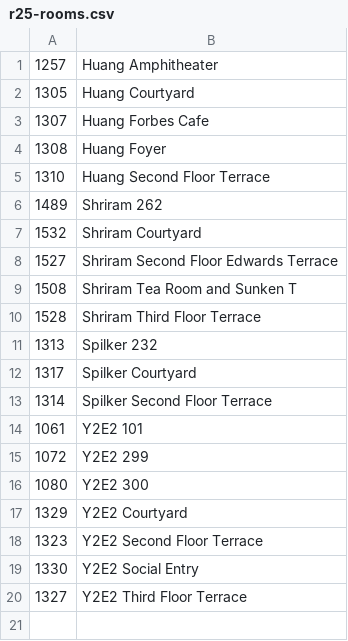
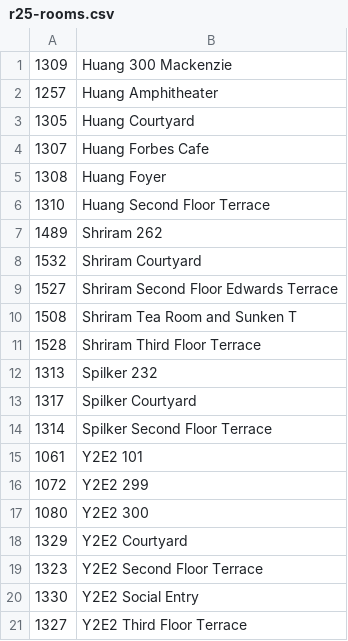
Before and after one commit to SU-SOE/stanford_soe_r25, a CSV file: r25-rooms.csv, drawn as a sheet; the diff names each change by its address in the sheet, - before the commit and + after, or states it on an @@ line.

Commit message:
SOE-2858: adding final csv file for rooms

```diff
--- a/r25-rooms.csv
+++ b/r25-rooms.csv
+row 1: 1309 | Huang 300 Mackenzie
```
